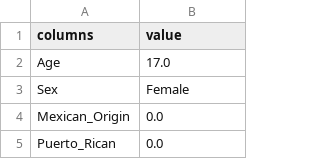
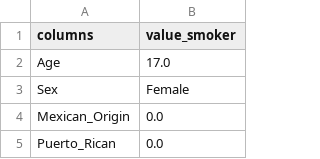
Before and after one commit to sskashya/uatobpred, a CSV file: most_freq_values_smoker.csv, drawn as a sheet; only a part is shown.

```diff
--- a/most_freq_values_smoker.csv
+++ b/most_freq_values_smoker.csv
@@ -1,2 +1,2 @@
-columns,value
+columns,value_smoker
 Age,17.0
```
Also changed, not shown: most_freq_values_nonsmoker.csv, 3 other files.
